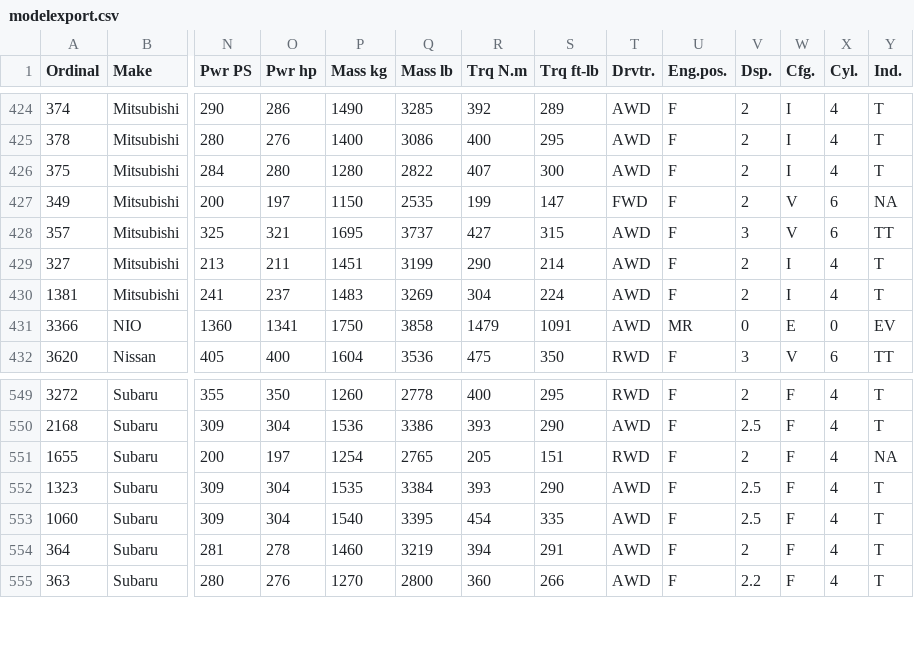
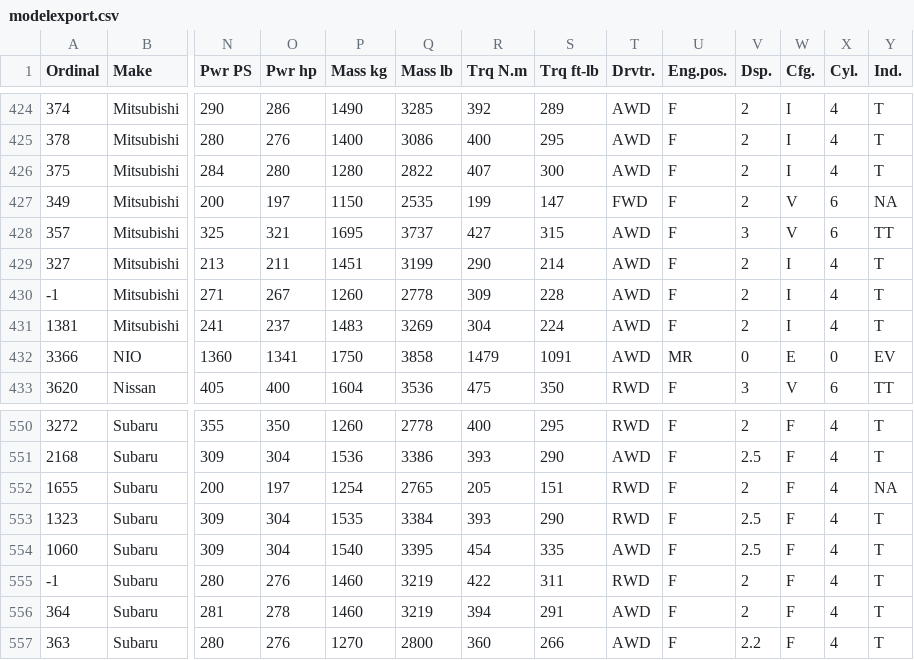
Before and after one commit to AmiralPatate/FM23Data, a CSV file: modelexport.csv, drawn as a sheet; only a part is shown, gaps mark what is left out; addresses are those after the commit; rows hold the shown columns only; the diff names each change by its address in the sheet, - before the commit and + after, or states it on an @@ line.

```diff
--- a/modelexport.csv
+++ b/modelexport.csv
+row 430: -1 | Mitsubishi | 271 | 267 | 1260 | 2778 | 309 | 228 | AWD | F | 2 | I | 4 | T
-T553 (Drvtr.): AWD
+T553 (Drvtr.): RWD
+row 555: -1 | Subaru | 280 | 276 | 1460 | 3219 | 422 | 311 | RWD | F | 2 | F | 4 | T
```
Also changed, not shown: comparer.tsv.
